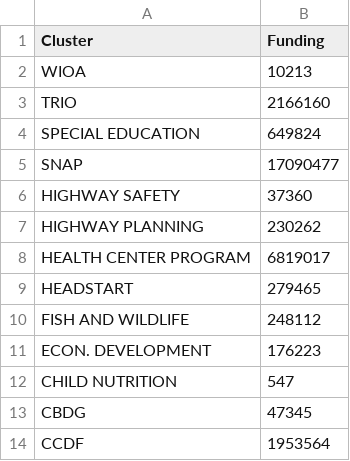
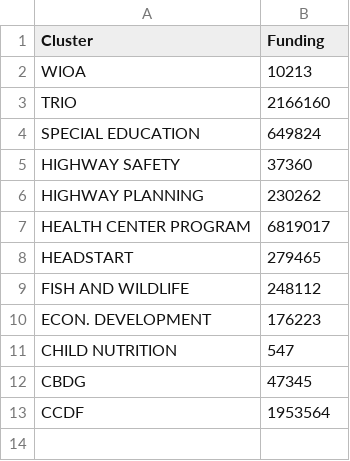
Before and after one commit to panliliojude-ux/2022cluster, a CSV file: 2022clusters!.csv, drawn as a sheet.

Commit message:
Update 2022clusters!.csv

```diff
--- a/2022clusters!.csv
+++ b/2022clusters!.csv
@@ -4,3 +4,2 @@ TRIO,2166160
 SPECIAL EDUCATION,649824
-SNAP,17090477
 HIGHWAY SAFETY,37360
```
